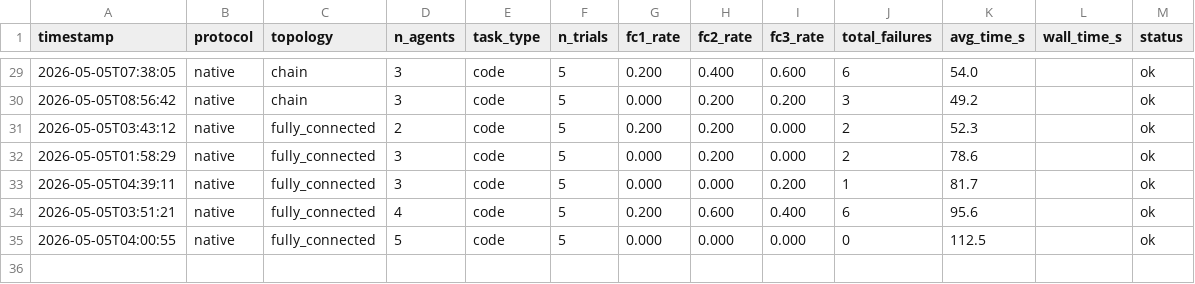
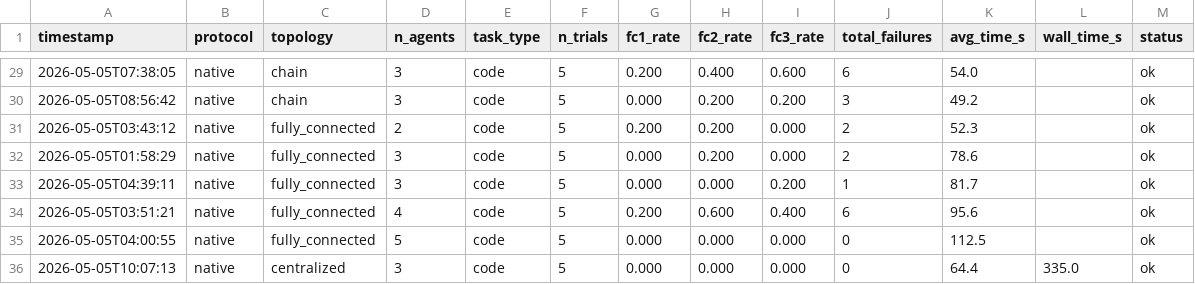
Before and after one commit to ds9-code/protocol-topology-mast, a TSV file: results.tsv, drawn as a sheet; only a part is shown, gaps mark what is left out; the diff names each change by its address in the sheet, - before the commit and + after, or states it on an @@ line.

```diff
--- a/results.tsv
+++ b/results.tsv
+row 36: 2026-05-05T10:07:13 | native | centralized | 3 | code | 5 | 0.000 | 0.000 | 0.000 | 0 | 64.4 | 335.0 | ok
```
Also changed, not shown: 3 other files.
